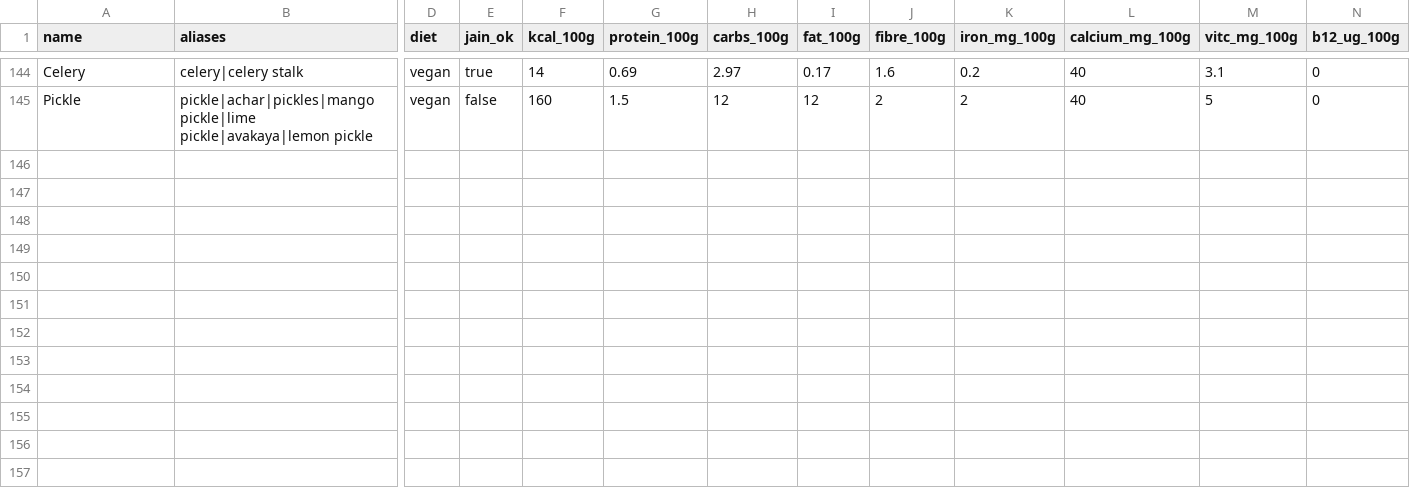
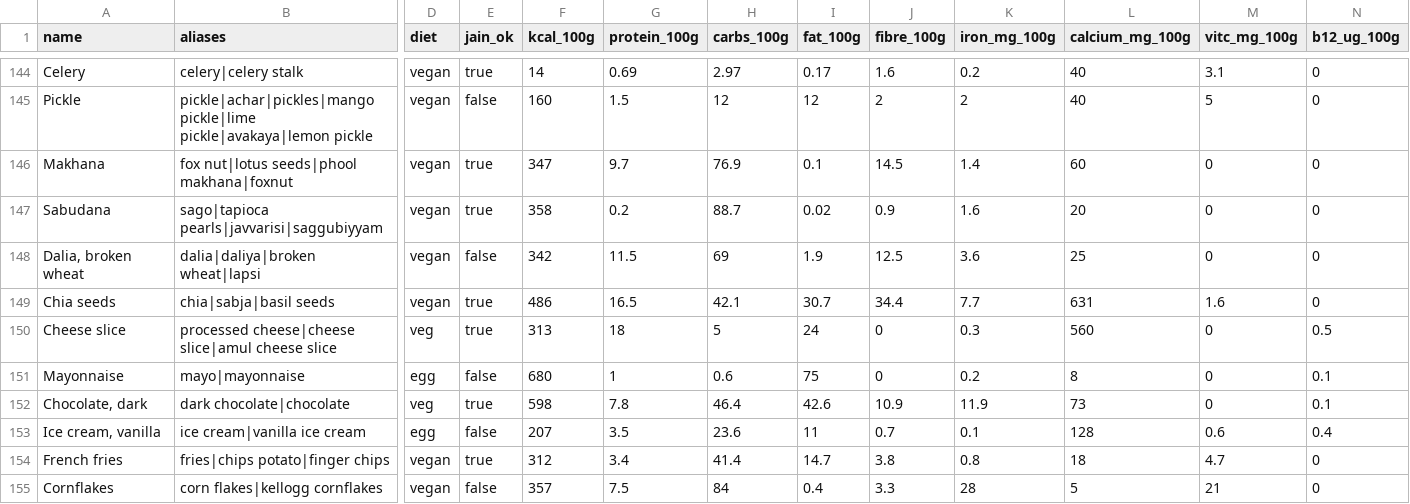
Before and after one commit to KashyapMamidela/claww, a CSV file: claww app/database/foods/ingredients.csv, drawn as a sheet; only a part is shown, gaps mark what is left out; rows hold the shown columns only; the diff names each change by its address in the sheet, - before the commit and + after, or states it on an @@ line.

```diff
--- a/claww app/database/foods/ingredients.csv
+++ b/claww app/database/foods/ingredients.csv
+row 146: Makhana | fox nut|lotus seeds|phool makhana|foxnut | vegan | true | 347 | 9.7 | 76.9 | 0.1 | 14.5 | 1.4 | 60 | 0 | 0
+row 147: Sabudana | sago|tapioca pearls|javvarisi|saggubiyyam | vegan | true | 358 | 0.2 | 88.7 | 0.02 | 0.9 | 1.6 | 20 | 0 | 0
+row 148: Dalia, broken wheat | dalia|daliya|broken wheat|lapsi | vegan | false | 342 | 11.5 | 69 | 1.9 | 12.5 | 3.6 | 25 | 0 | 0
+row 149: Chia seeds | chia|sabja|basil seeds | vegan | true | 486 | 16.5 | 42.1 | 30.7 | 34.4 | 7.7 | 631 | 1.6 | 0
+row 150: Cheese slice | processed cheese|cheese slice|amul cheese slice | veg | true | 313 | 18 | 5 | 24 | 0 | 0.3 | 560 | 0 | 0.5
+row 151: Mayonnaise | mayo|mayonnaise | egg | false | 680 | 1 | 0.6 | 75 | 0 | 0.2 | 8 | 0 | 0.1
+row 152: Chocolate, dark | dark chocolate|chocolate | veg | true | 598 | 7.8 | 46.4 | 42.6 | 10.9 | 11.9 | 73 | 0 | 0.1
+row 153: Ice cream, vanilla | ice cream|vanilla ice cream | egg | false | 207 | 3.5 | 23.6 | 11 | 0.7 | 0.1 | 128 | 0.6 | 0.4
+row 154: French fries | fries|chips potato|finger chips | vegan | true | 312 | 3.4 | 41.4 | 14.7 | 3.8 | 0.8 | 18 | 4.7 | 0
+row 155: Cornflakes | corn flakes|kellogg cornflakes | vegan | false | 357 | 7.5 | 84 | 0.4 | 3.3 | 28 | 5 | 21 | 0
```
Also changed, not shown: claww app/database/foods/units.csv, 4 other files.
